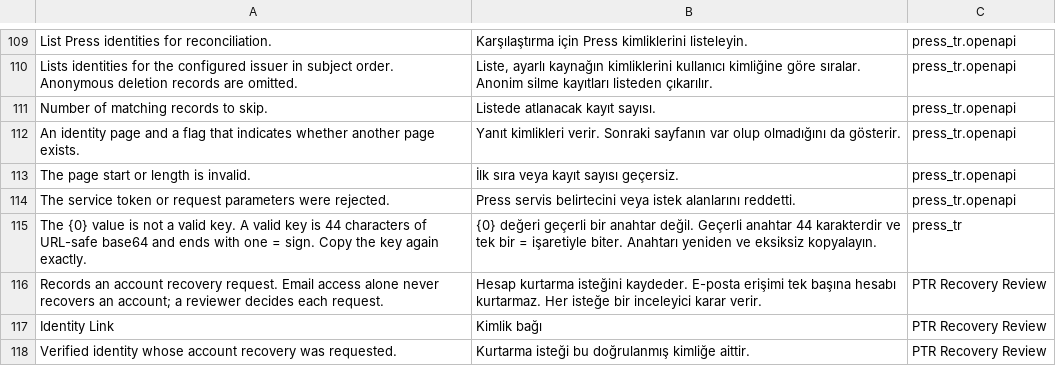
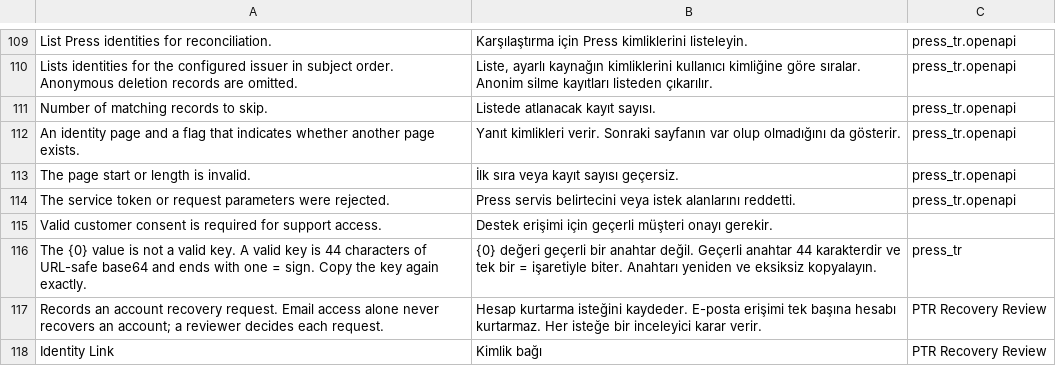
Before and after one commit to metafrappe/backend, a CSV file: apps/press_tr/press_tr/translations/tr.csv, drawn as a sheet; only a part is shown, gaps mark what is left out; the shorter side is filled out with more unchanged rows.

Commit message:
G-18: destek onayı ve kiracı destek oturumu taşındı (AJA-245, AJA-1620)
Değişiklik eski frappesetup deposundaki pc/support-tenant-session dalından gelir.
Kaynak fark 280db66e ile 7e44a370 arasındadır. Yollardan backend/ öneki kaldırıldı.

- Kararlar O-63, O-64, O-65 ve O-66 oldu. Eski numaraları O-57 ile O-60 idi.
- Çakışmalarda main ve dal satırları birlikte tutuldu.
- Semgrep onay özetleri yeni içerikle yenilendi.
- Giriş yöntemi testi destek uçlarını tanır. Bu test main dalına sonradan eklendi.
- test_identity_http.py dosyasında bir satır ruff biçimine uydu.

```diff
--- a/apps/press_tr/press_tr/translations/tr.csv
+++ b/apps/press_tr/press_tr/translations/tr.csv
@@ -114,2 +114,3 @@ The page start or length is invalid.,İlk sıra veya kayıt sayısı geçersiz.,
 The service token or request parameters were rejected.,Press servis belirtecini veya istek alanlarını reddetti.,press_tr.openapi
+Valid customer consent is required for support access.,Destek erişimi için geçerli müşteri onayı gerekir.,
 The {0} value is not a valid key. A valid key is 44 characters of URL-safe base64 and ends with one = sign. Copy the key again exactly.,{0} değeri geçerli bir anahtar değil. Geçerli anahtar 44 karakterdir ve tek bir = işaretiyle biter. Anahtarı yeniden ve eksiksiz kopyalayın.,press_tr
```
Also changed, not shown: 29 other files.
